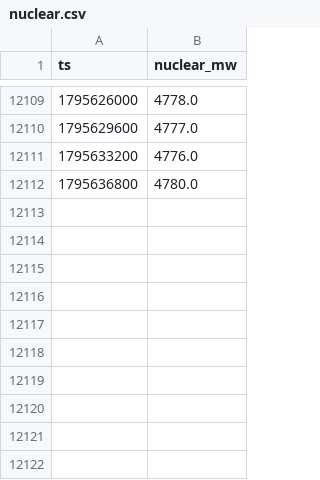
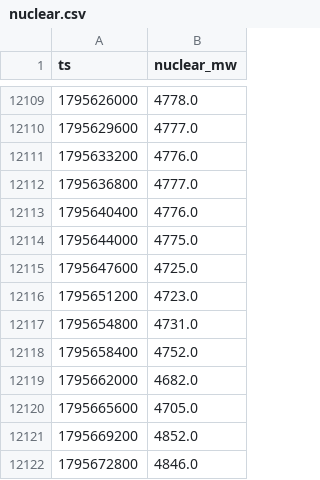
Before and after one commit to pl0rra/spot-forecast, a CSV file: data/nuclear.csv, drawn as a sheet; only a part is shown, gaps mark what is left out.

```diff
--- a/data/nuclear.csv
+++ b/data/nuclear.csv
@@ -12111,2 +12111,12 @@ ts,nuclear_mw
 1795633200,4776.0
-1795636800,4780.0
+1795636800,4777.0
+1795640400,4776.0
+1795644000,4775.0
+1795647600,4725.0
+1795651200,4723.0
+1795654800,4731.0
+1795658400,4752.0
+1795662000,4682.0
+1795665600,4705.0
+1795669200,4852.0
+1795672800,4846.0
```
Also changed, not shown: data/prices.csv, 4 other files.
